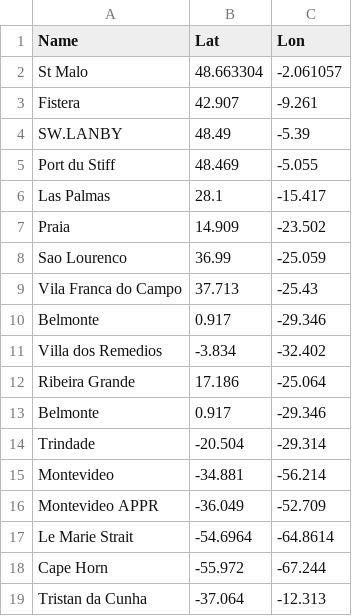
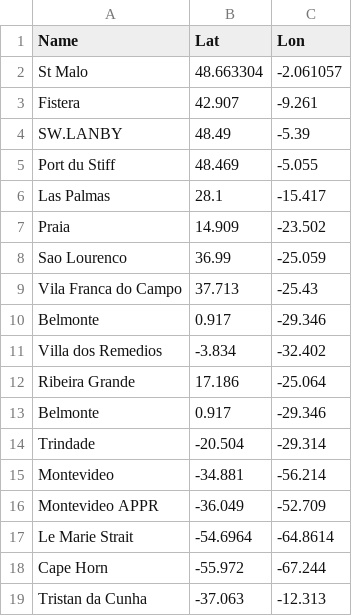
Before and after one commit to vipervit/boats, a CSV file: boats/data/destinations.csv, drawn as a sheet.

```diff
--- a/boats/data/destinations.csv
+++ b/boats/data/destinations.csv
@@ -18,2 +18,2 @@ Le Marie Strait,-54.6964,-64.8614
 Cape Horn,-55.972,-67.244
-Tristan da Cunha,-37.064, -12.313
+Tristan da Cunha,-37.063,-12.313
```
Also changed, not shown: 6 other files.
